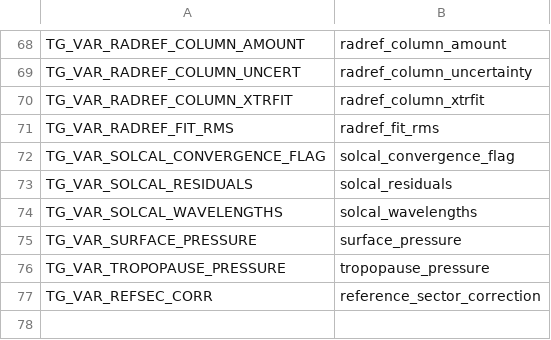
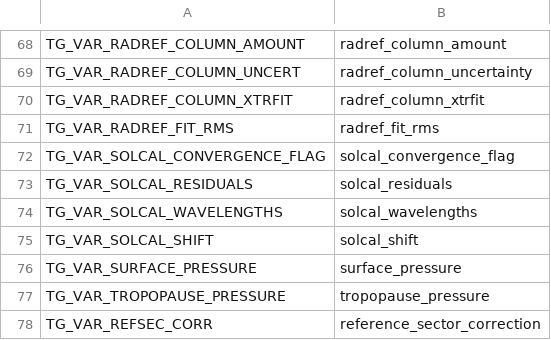
Before and after one commit to Smithsonian/tempo_sdpc, a CSV file: L1_trace_gas/src/tg_names_var.csv, drawn as a sheet; only a part is shown, gaps mark what is left out.

Commit message:
L1_trace_gas: add solar wavcal shift to diagnostic file

```diff
--- a/L1_trace_gas/src/tg_names_var.csv
+++ b/L1_trace_gas/src/tg_names_var.csv
@@ -74,2 +74,3 @@ TG_VAR_SOLCAL_RESIDUALS,"solcal_residuals"
 TG_VAR_SOLCAL_WAVELENGTHS,"solcal_wavelengths"
+TG_VAR_SOLCAL_SHIFT,"solcal_shift"
 TG_VAR_SURFACE_PRESSURE,"surface_pressure"
```
Also changed, not shown: 3 other files.
